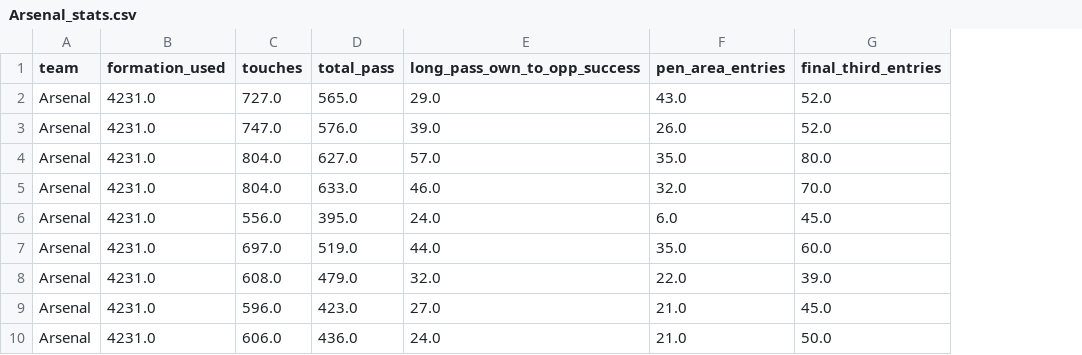
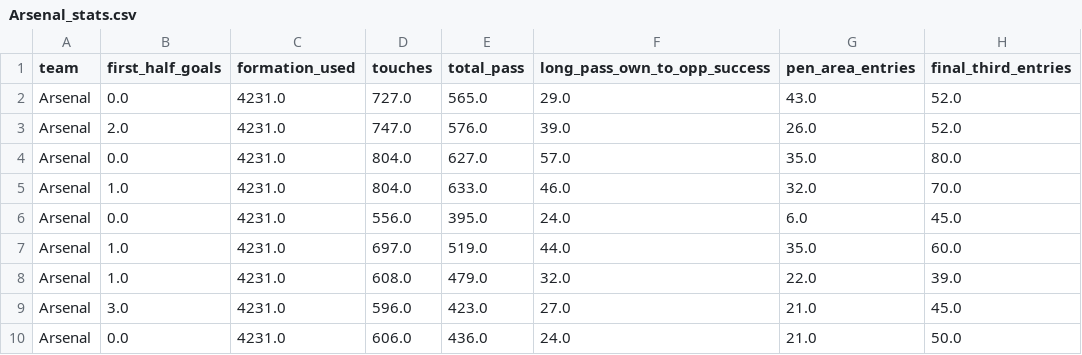
Before and after one commit to SevkavTV/Betting-Analysis, a CSV file: data/teams/Arsenal_stats.csv, drawn as a sheet; only a part is shown; the diff names each change by its address in the sheet, - before the commit and + after, or states it on an @@ line.

```diff
--- a/data/teams/Arsenal_stats.csv
+++ b/data/teams/Arsenal_stats.csv
+column B (first_half_goals), rows 2-10: 0.0 | 2.0 | 0.0 | 1.0 | 0.0 | 1.0 | 1.0 | 3.0 | 0.0
```
Also changed, not shown: data/agressive.csv, data/defensive.csv, 28 other files.
